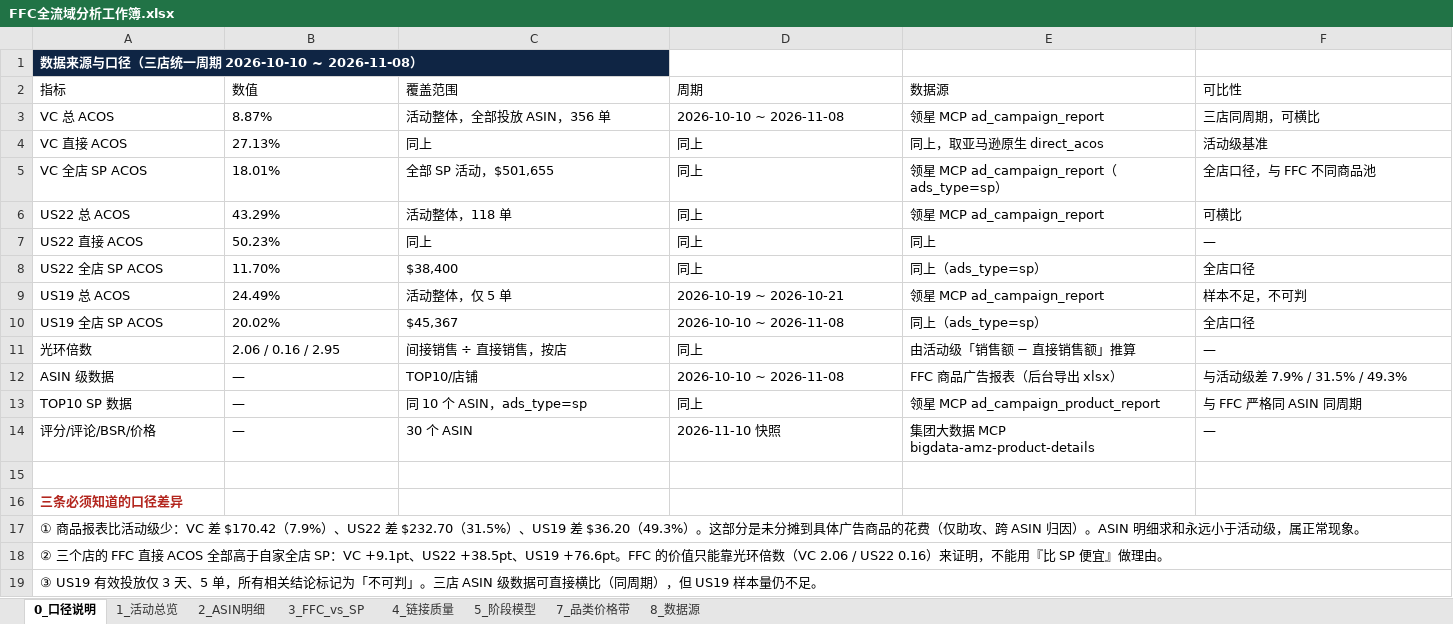
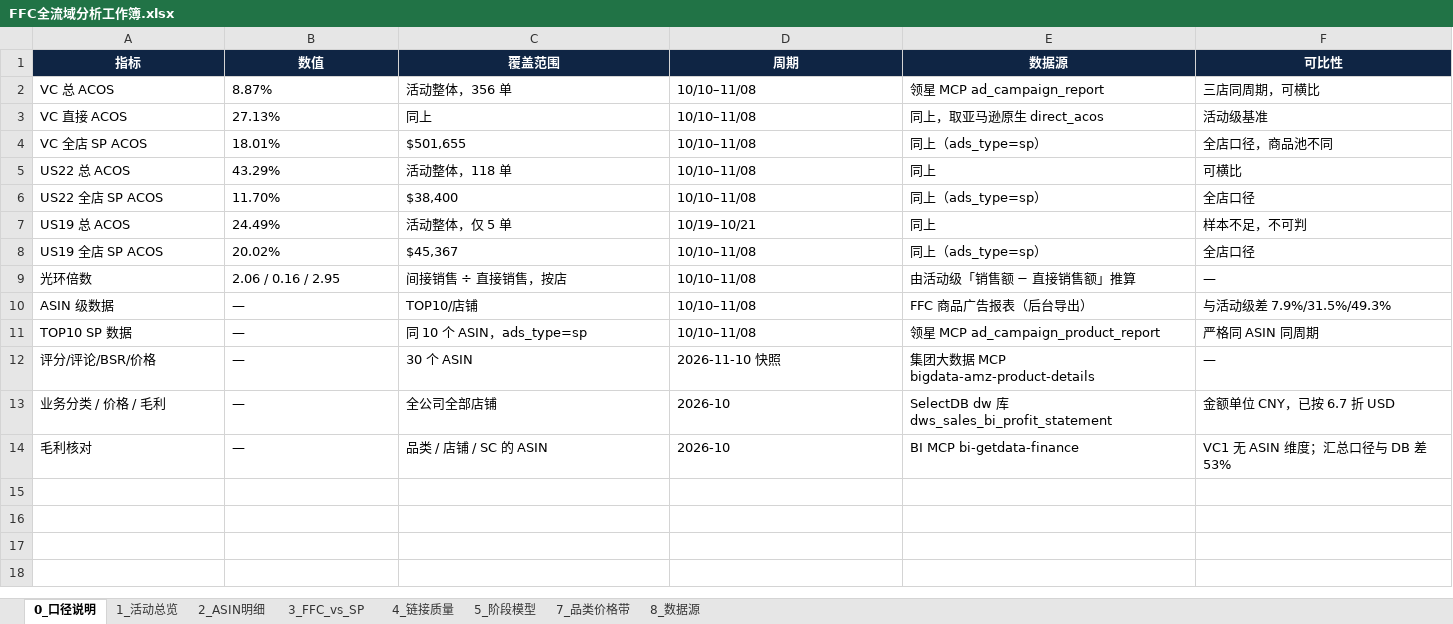
Before and after one commit to Elowynr/01, an Excel workbook: ffc-2026-11/FFC全流域分析工作簿.xlsx, sheet 0_口径说明, drawn as a sheet; values as stored, in another font and other column widths than the file's, no borders; removed rows and columns are numbered as before the commit, all else as after; the diff names each change by its address in the sheet, - before the commit and + after, or states it on an @@ line.

```diff
--- a/ffc-2026-11/FFC全流域分析工作簿.xlsx (sheet 0_口径说明)
+++ b/ffc-2026-11/FFC全流域分析工作簿.xlsx (sheet 0_口径说明)
-row 1: 数据来源与口径（三店统一周期 2026-10-10 ~ 2026-11-08）
@@ A1:F1 fill: none → #0F2544, bold: off → on, text colour: black → #FFFFFF, alignment: left → center @@
-C2 (覆盖范围): 活动整体，全部投放 ASIN，356 单
+C2 (覆盖范围): 活动整体，356 单
-D2 (周期): 2026-10-10 ~ 2026-11-08
+D2 (周期): 10/10–11/08
-D3:D5 (周期): 同上
+D3:D5 (周期): 10/10–11/08
-C4 (覆盖范围): 全部 SP 活动，$501,655
+C4 (覆盖范围): $501,655
-E4 (数据源): 领星 MCP ad_campaign_report（ads_type=sp）
+E4 (数据源): 同上（ads_type=sp）
-F4 (可比性): 全店口径，与 FFC 不同商品池
+F4 (可比性): 全店口径，商品池不同
-E5 (数据源): 领星 MCP ad_campaign_report
+E5 (数据源): 同上
-row 7: US22 直接 ACOS | 50.23% | 同上 | 同上 | 同上 | —
-D6 (周期): 同上
+D6 (周期): 10/10–11/08
-D7 (周期): 2026-10-19 ~ 2026-10-21
+D7 (周期): 10/19–10/21
-E7 (数据源): 领星 MCP ad_campaign_report
+E7 (数据源): 同上
-D8 (周期): 2026-10-10 ~ 2026-11-08
+D8 (周期): 10/10–11/08
-D9 (周期): 同上
+D9 (周期): 10/10–11/08
-D10 (周期): 2026-10-10 ~ 2026-11-08
+D10 (周期): 10/10–11/08
-E10 (数据源): FFC 商品广告报表（后台导出 xlsx）
+E10 (数据源): FFC 商品广告报表（后台导出）
-F10 (可比性): 与活动级差 7.9% / 31.5% / 49.3%
+F10 (可比性): 与活动级差 7.9%/31.5%/49.3%
-D11 (周期): 同上
+D11 (周期): 10/10–11/08
-F11 (可比性): 与 FFC 严格同 ASIN 同周期
+F11 (可比性): 严格同 ASIN 同周期
-row 13: (empty)
+row 13: 业务分类 / 价格 / 毛利 | — | 全公司全部店铺 | 2026-10 | SelectDB dw 库 dws_sales_bi_profit_statement | 金额单位 CNY，已按 6.7 折 USD
-row 16: 三条必须知道的口径差异
-row 17: ① 商品报表比活动级少：VC 差 $170.42（7.9%）、US22 差 $232.70（31.5%）、US19 差 $36.20（49.3%）。这部分是未分摊到具体广告商品的花费（仅助攻、跨 ASIN 归因）。ASIN 明细求和永远小于活动级，属正常现象。
-row 18: ② 三个店的 FFC 直接 ACOS 全部高于自家全店 SP：VC +9.1pt、US22 +38.5pt、US19 +76.6pt。FFC 的价值只能靠光环倍数（VC 2.06 / US22 0.16）来证明，不能用『比 SP 便宜』做理由。
-row 19: ③ US19 有效投放仅 3 天、5 单，所有相关结论标记为「不可判」。三店 ASIN 级数据可直接横比（同周期），但 US19 样本量仍不足。
+row 14: 毛利核对 | — | 品类 / 店铺 / SC 的 ASIN | 2026-10 | BI MCP bi-getdata-finance | VC1 无 ASIN 维度；汇总口径与 DB 差 53%
```
Also changed, not shown: sheet 2_ASIN明细, sheet 3_FFC_vs_SP, sheet 7_品类价格带, sheet 8_数据源, 2 other files.
